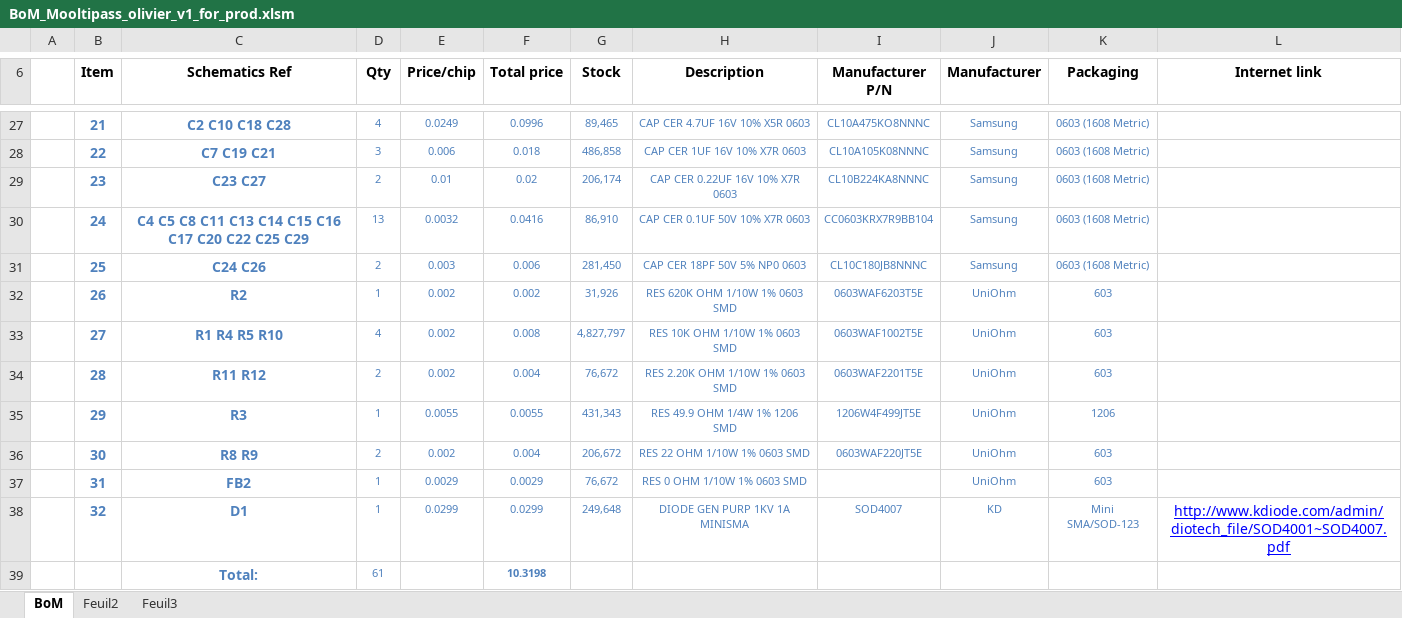
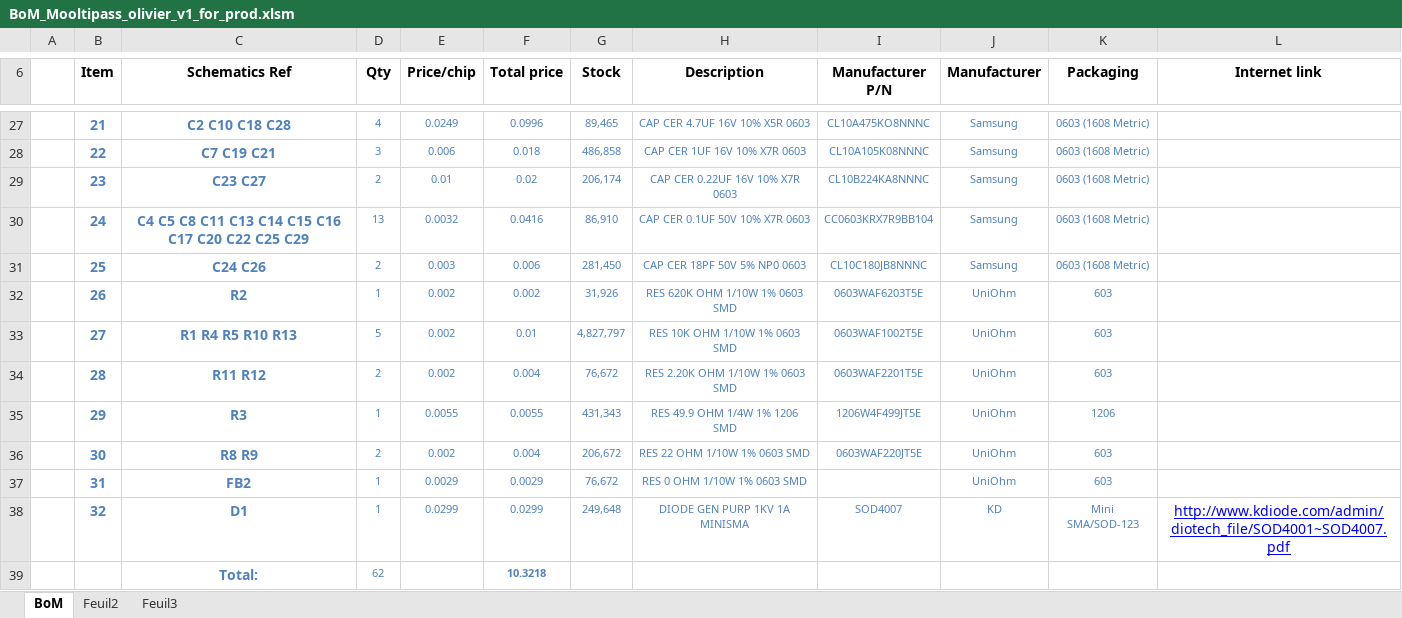
Before and after one commit to limpkin/mooltipass, an Excel workbook: kicad/BoM_Mooltipass_olivier_v1_for_prod.xlsm, sheet BoM, drawn as a sheet; only a part is shown, gaps mark what is left out; values as stored, in another font and other column widths than the file's, no borders; removed rows and columns are numbered as before the commit, all else as after; the diff names each change by its address in the sheet, - before the commit and + after, or states it on an @@ line.

```diff
--- a/kicad/BoM_Mooltipass_olivier_v1_for_prod.xlsm (sheet BoM)
+++ b/kicad/BoM_Mooltipass_olivier_v1_for_prod.xlsm (sheet BoM)
-C33 (Schematics Ref): R1 R4 R5 R10
+C33 (Schematics Ref): R1 R4 R5 R10 R13
-D33 (Qty): 4
+D33 (Qty): 5
-F33 (Total price): 0.008
+F33 (Total price): 0.01
-row 39:  |  | Total: | 61 |  | 10.3198
+row 39:  |  | Total: | 62 |  | 10.3218
```
Also changed, not shown: production/gerbers_bottom/bom_bottom.xlsm, 8 other files.
